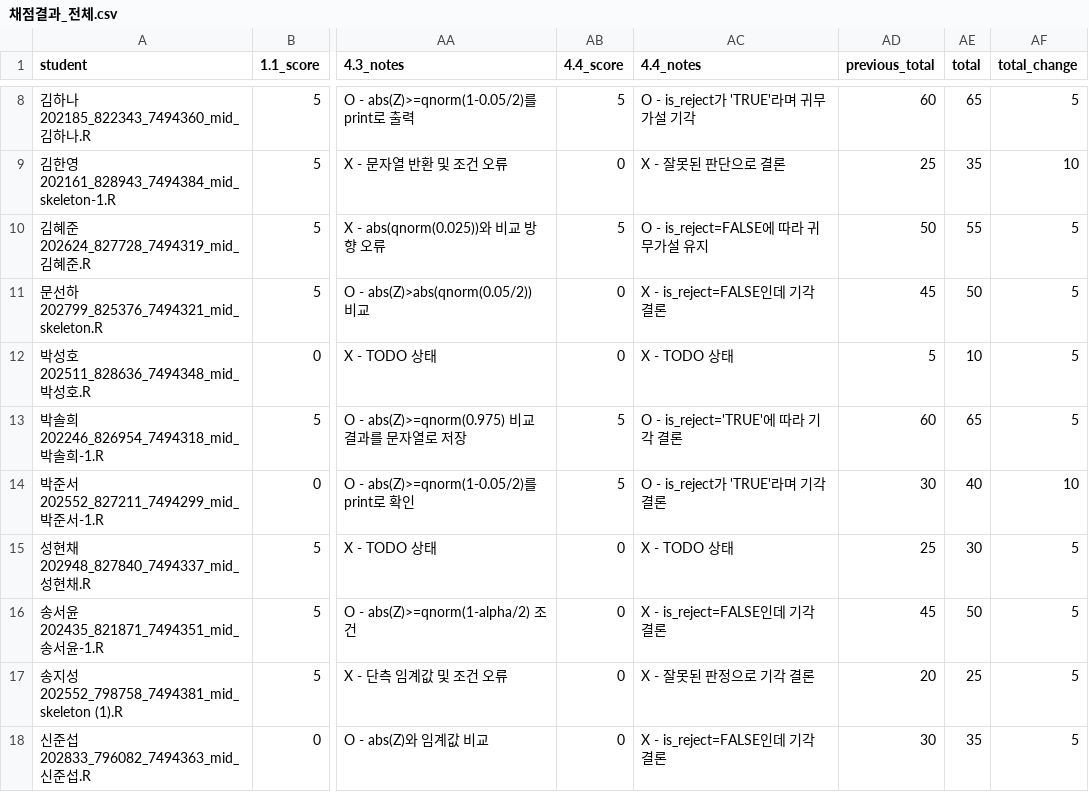
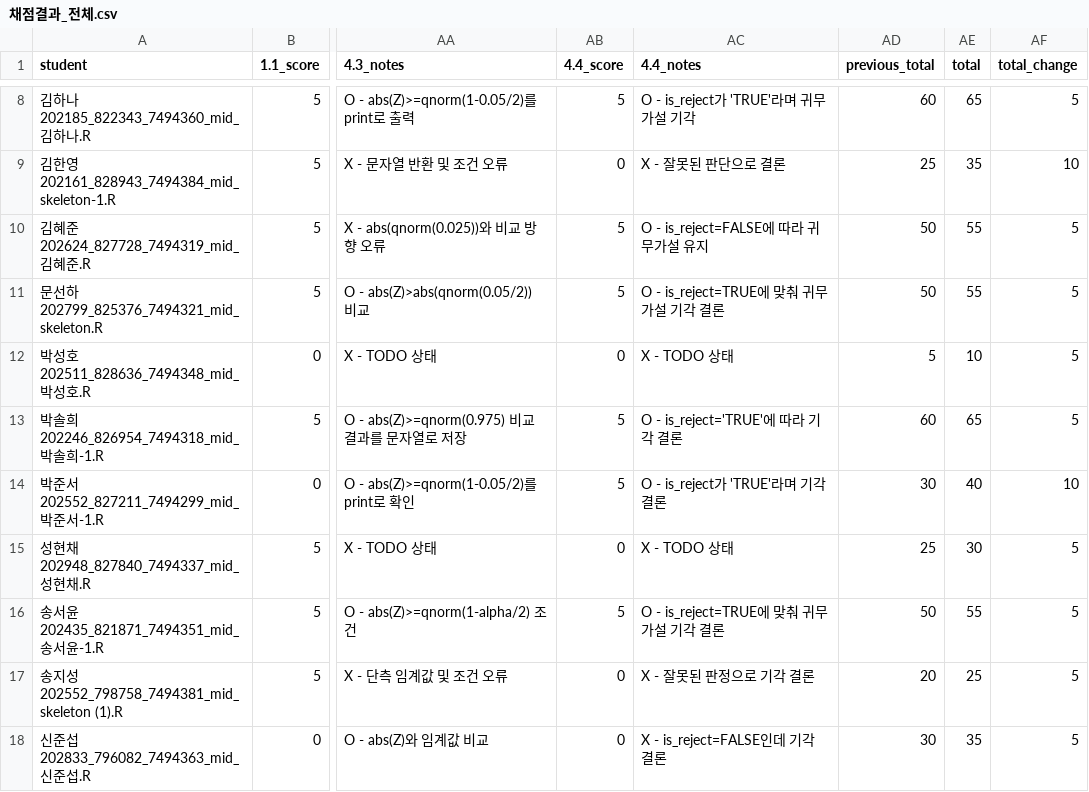
Before and after one commit to BioStatMaster/statisticalexperiment, a CSV file: midterm/채점결과_전체.csv, drawn as a sheet; only a part is shown, gaps mark what is left out; the diff names each change by its address in the sheet, - before the commit and + after, or states it on an @@ line.

```diff
--- a/midterm/채점결과_전체.csv
+++ b/midterm/채점결과_전체.csv
-AB11 (4.4_score): 0
+AB11 (4.4_score): 5
-AC11 (4.4_notes): X - is_reject=FALSE인데 기각 결론
+AC11 (4.4_notes): O - is_reject=TRUE에 맞춰 귀무가설 기각 결론
-AD11 (previous_total): 45
+AD11 (previous_total): 50
-AE11 (total): 50
+AE11 (total): 55
-AB16 (4.4_score): 0
+AB16 (4.4_score): 5
-AC16 (4.4_notes): X - is_reject=FALSE인데 기각 결론
+AC16 (4.4_notes): O - is_reject=TRUE에 맞춰 귀무가설 기각 결론
-AD16 (previous_total): 45
+AD16 (previous_total): 50
-AE16 (total): 50
+AE16 (total): 55
```
Also changed, not shown: 1 other file.
